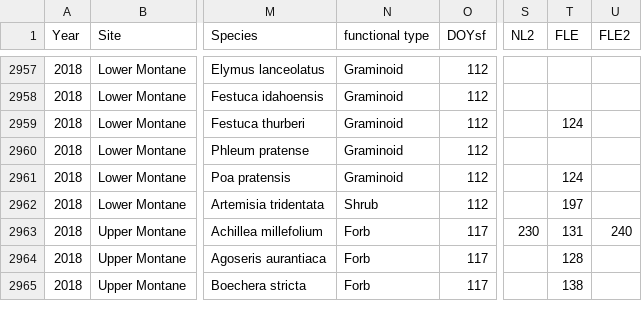
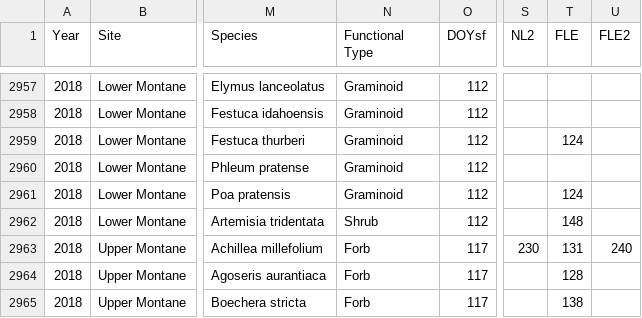
Before and after one commit to chelsfw/Phenology, a CSV file: PhenologyData_complete.csv, drawn as a sheet; only a part is shown, gaps mark what is left out; the diff names each change by its address in the sheet, - before the commit and + after, or states it on an @@ line.

```diff
--- a/PhenologyData_complete.csv
+++ b/PhenologyData_complete.csv
-N1: functional type
+N1: Functional Type
-T2962 (FLE): 197
+T2962 (FLE): 148
```
Also changed, not shown: 20 other files.
